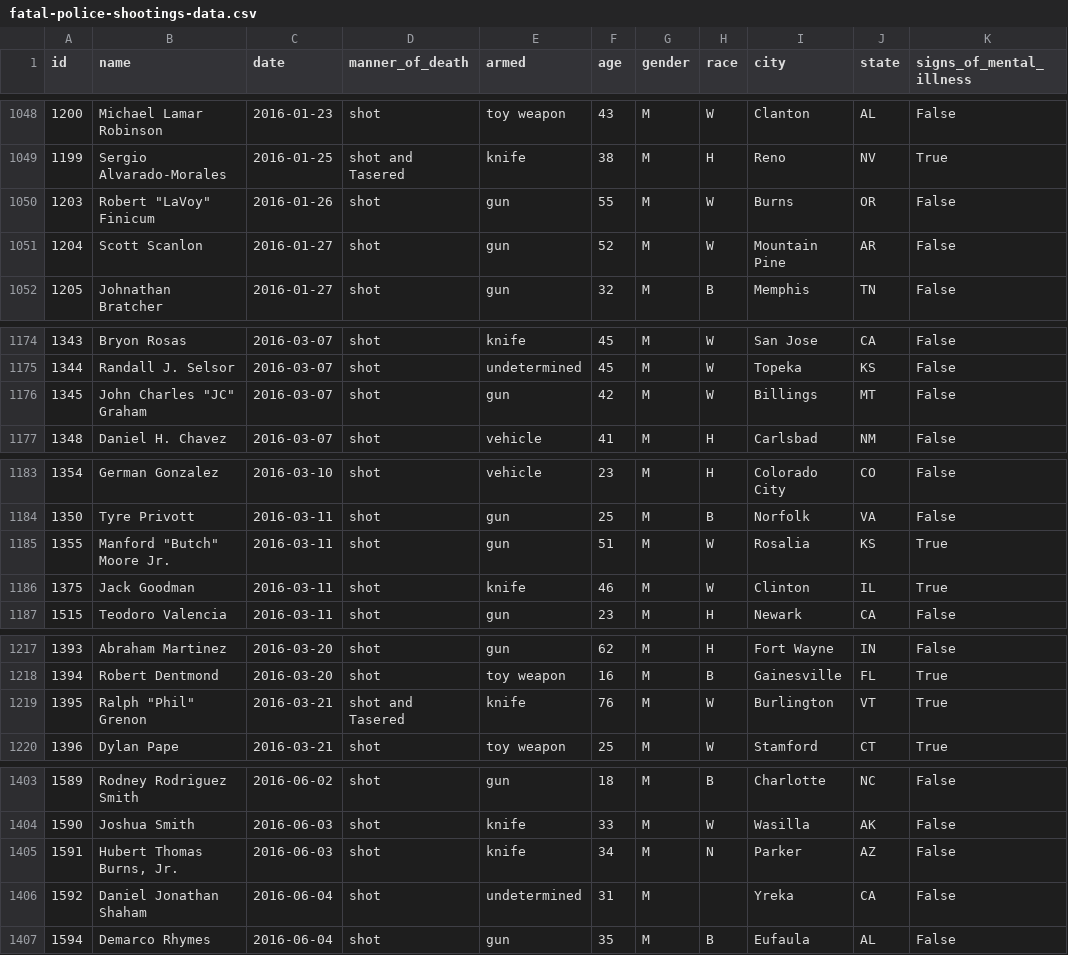
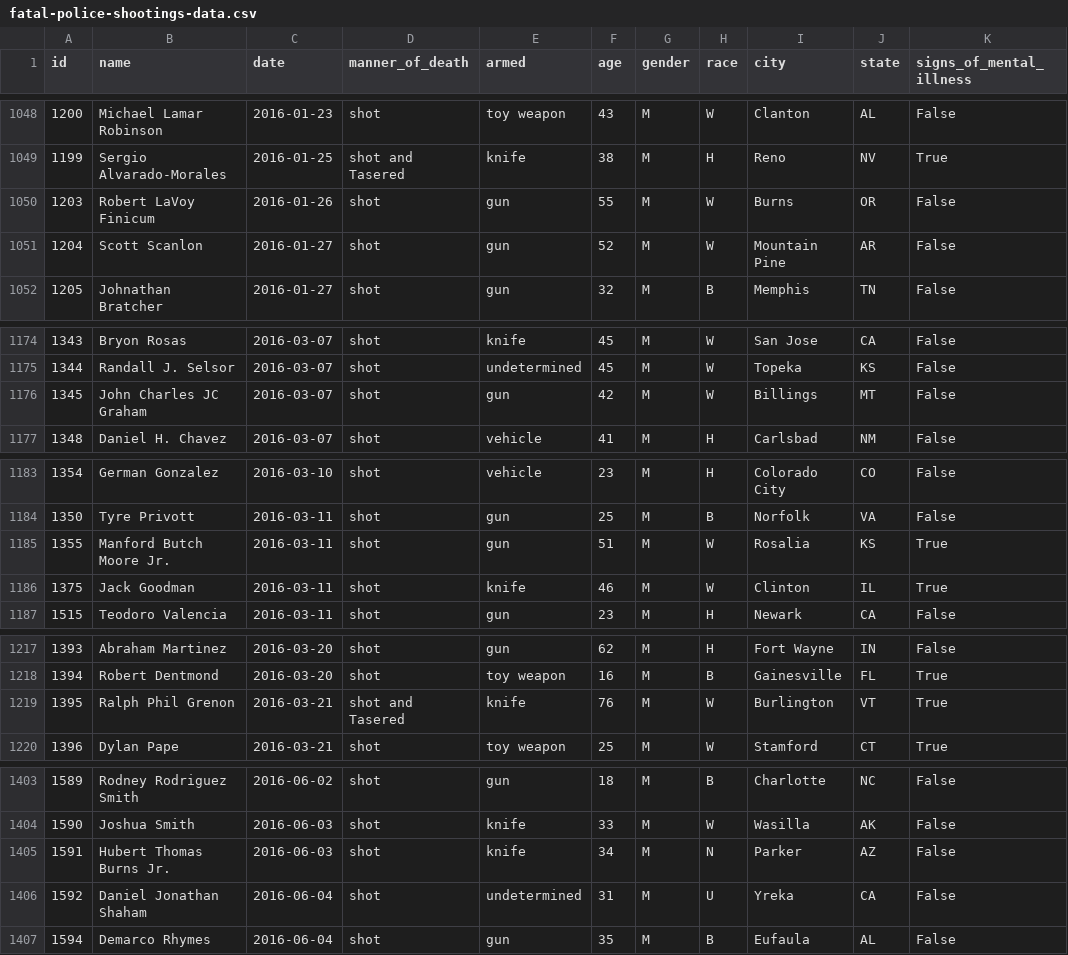
Before and after one commit to StephanieEA/vfpsd, a CSV file: db/seeds/fatal-police-shootings-data.csv (was fatal-police-shootings-data.csv), drawn as a sheet; only a part is shown, gaps mark what is left out; the diff covers the shown part only; the diff names each change by its address in the sheet, - before the commit and + after, or states it on an @@ line.

```diff
--- a/fatal-police-shootings-data.csv
+++ b/db/seeds/fatal-police-shootings-data.csv
-B1050 (name): Robert "LaVoy" Finicum
+B1050 (name): Robert LaVoy Finicum
-B1176 (name): John Charles "JC" Graham
+B1176 (name): John Charles JC Graham
-B1185 (name): Manford "Butch" Moore Jr.
+B1185 (name): Manford Butch Moore Jr.
-B1219 (name): Ralph "Phil" Grenon
+B1219 (name): Ralph Phil Grenon
-B1405 (name): Hubert Thomas Burns, Jr.
+B1405 (name): Hubert Thomas Burns Jr.
-H1406 (race): (empty)
+H1406 (race): U
```
Also changed, not shown: 4 edited cells elsewhere in this file, 4 other files.
